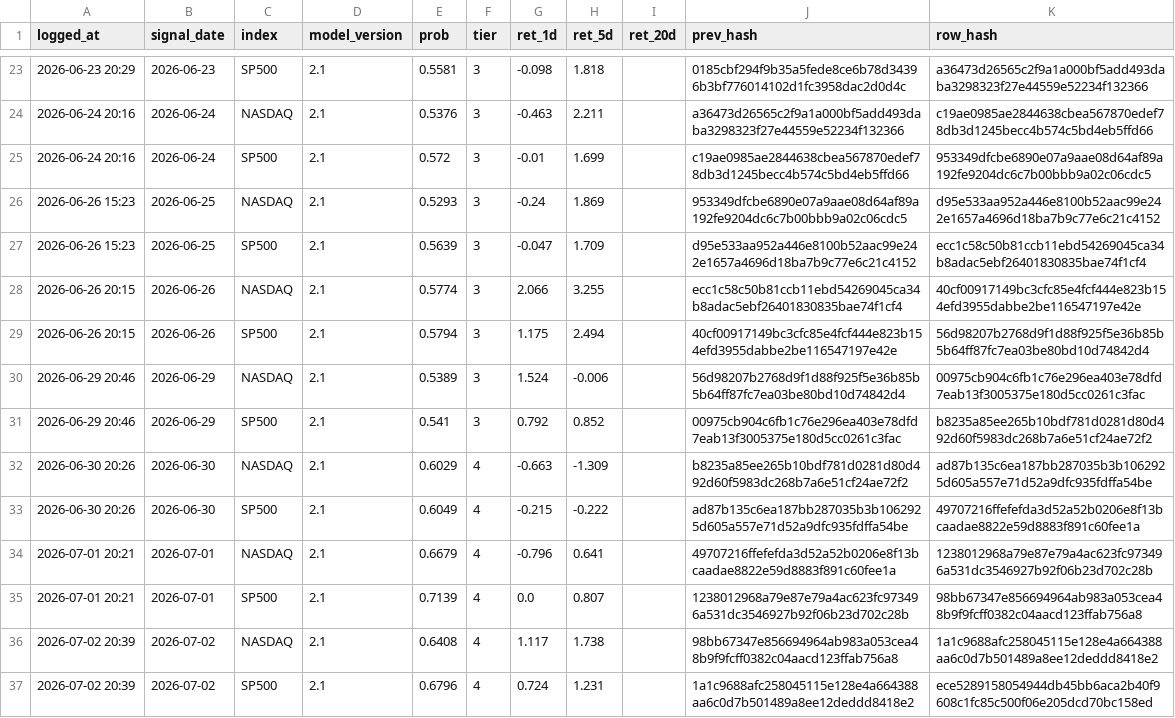
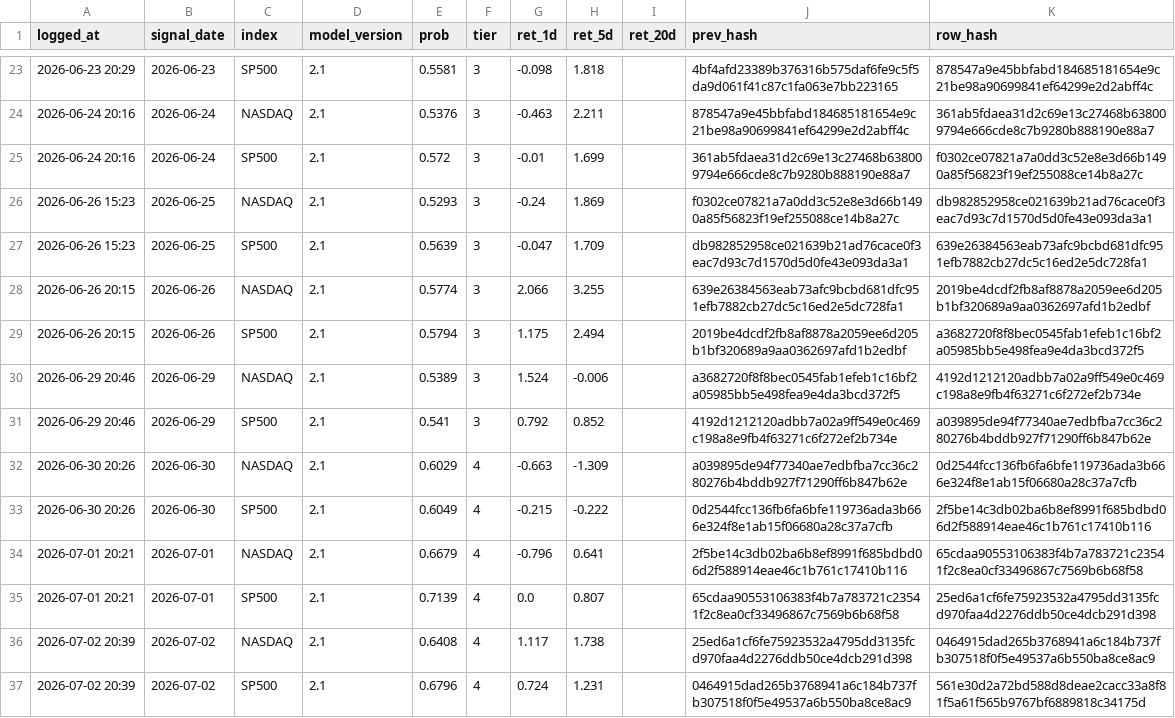
Before and after one commit to Vambrocop/valpha-lab, a CSV file: market-analysis/data/processed/prediction_log.csv, drawn as a sheet; only a part is shown, gaps mark what is left out; the diff covers the shown part only.

```diff
--- a/market-analysis/data/processed/prediction_log.csv
+++ b/market-analysis/data/processed/prediction_log.csv
@@ -23,15 +23,15 @@ logged_at,signal_date,index,model_version,prob,tier,ret_1d,ret_5d,ret_20d,prev_h
-2026-06-23 20:29,2026-06-23,SP500,2.1,0.5581,3,-0.098,1.818,,0185cbf294f9b35a5fede8ce6b78d34396b3bf776014102d1fc3958dac2d0d4c,a36473d26565c2f9a1a000bf5add493daba3298323f27e44559e52234f132366
-2026-06-24 20:16,2026-06-24,NASDAQ,2.1,0.5376,3,-0.463,2.211,,a36473d26565c2f9a1a000bf5add493daba3298323f27e44559e52234f132366,c19ae0985ae2844638cbea567870edef78db3d1245becc4b574c5bd4eb5ffd66
-2026-06-24 20:16,2026-06-24,SP500,2.1,0.572,3,-0.01,1.699,,c19ae0985ae2844638cbea567870edef78db3d1245becc4b574c5bd4eb5ffd66,953349dfcbe6890e07a9aae08d64af89a192fe9204dc6c7b00bbb9a02c06cdc5
-2026-06-26 15:23,2026-06-25,NASDAQ,2.1,0.5293,3,-0.24,1.869,,953349dfcbe6890e07a9aae08d64af89a192fe9204dc6c7b00bbb9a02c06cdc5,d95e533aa952a446e8100b52aac99e242e1657a4696d18ba7b9c77e6c21c4152
-2026-06-26 15:23,2026-06-25,SP500,2.1,0.5639,3,-0.047,1.709,,d95e533aa952a446e8100b52aac99e242e1657a4696d18ba7b9c77e6c21c4152,ecc1c58c50b81ccb11ebd54269045ca34b8adac5ebf26401830835bae74f1cf4
-2026-06-26 20:15,2026-06-26,NASDAQ,2.1,0.5774,3,2.066,3.255,,ecc1c58c50b81ccb11ebd54269045ca34b8adac5ebf26401830835bae74f1cf4,40cf00917149bc3cfc85e4fcf444e823b154efd3955dabbe2be116547197e42e
-2026-06-26 20:15,2026-06-26,SP500,2.1,0.5794,3,1.175,2.494,,40cf00917149bc3cfc85e4fcf444e823b154efd3955dabbe2be116547197e42e,56d98207b2768d9f1d88f925f5e36b85b5b64ff87fc7ea03be80bd10d74842d4
-2026-06-29 20:46,2026-06-29,NASDAQ,2.1,0.5389,3,1.524,-0.006,,56d98207b2768d9f1d88f925f5e36b85b5b64ff87fc7ea03be80bd10d74842d4,00975cb904c6fb1c76e296ea403e78dfd7eab13f3005375e180d5cc0261c3fac
-2026-06-29 20:46,2026-06-29,SP500,2.1,0.541,3,0.792,0.852,,00975cb904c6fb1c76e296ea403e78dfd7eab13f3005375e180d5cc0261c3fac,b8235a85ee265b10bdf781d0281d80d492d60f5983dc268b7a6e51cf24ae72f2
-2026-06-30 20:26,2026-06-30,NASDAQ,2.1,0.6029,4,-0.663,-1.309,,b8235a85ee265b10bdf781d0281d80d492d60f5983dc268b7a6e51cf24ae72f2,ad87b135c6ea187bb287035b3b1062925d605a557e71d52a9dfc935fdffa54be
-2026-06-30 20:26,2026-06-30,SP500,2.1,0.6049,4,-0.215,-0.222,,ad87b135c6ea187bb287035b3b1062925d605a557e71d52a9dfc935fdffa54be,49707216ffefefda3d52a52b0206e8f13bcaadae8822e59d8883f891c60fee1a
-2026-07-01 20:21,2026-07-01,NASDAQ,2.1,0.6679,4,-0.796,0.641,,49707216ffefefda3d52a52b0206e8f13bcaadae8822e59d8883f891c60fee1a,1238012968a79e87e79a4ac623fc973496a531dc3546927b92f06b23d702c28b
-2026-07-01 20:21,2026-07-01,SP500,2.1,0.7139,4,0.0,0.807,,1238012968a79e87e79a4ac623fc973496a531dc3546927b92f06b23d702c28b,98bb67347e856694964ab983a053cea48b9f9fcff0382c04aacd123ffab756a8
-2026-07-02 20:39,2026-07-02,NASDAQ,2.1,0.6408,4,1.117,1.738,,98bb67347e856694964ab983a053cea48b9f9fcff0382c04aacd123ffab756a8,1a1c9688afc258045115e128e4a664388aa6c0d7b501489a8ee12deddd8418e2
-2026-07-02 20:39,2026-07-02,SP500,2.1,0.6796,4,0.724,1.231,,1a1c9688afc258045115e128e4a664388aa6c0d7b501489a8ee12deddd8418e2,ece5289158054944db45bb6aca2b40f9608c1fc85c500f06e205dcd70bc158ed
+2026-06-23 20:29,2026-06-23,SP500,2.1,0.5581,3,-0.098,1.818,,4bf4afd23389b376316b575daf6fe9c5f5da9d061f41c87c1fa063e7bb223165,878547a9e45bbfabd184685181654e9c21be98a90699841ef64299e2d2abff4c
+2026-06-24 20:16,2026-06-24,NASDAQ,2.1,0.5376,3,-0.463,2.211,,878547a9e45bbfabd184685181654e9c21be98a90699841ef64299e2d2abff4c,361ab5fdaea31d2c69e13c27468b638009794e666cde8c7b9280b888190e88a7
+2026-06-24 20:16,2026-06-24,SP500,2.1,0.572,3,-0.01,1.699,,361ab5fdaea31d2c69e13c27468b638009794e666cde8c7b9280b888190e88a7,f0302ce07821a7a0dd3c52e8e3d66b1490a85f56823f19ef255088ce14b8a27c
+2026-06-26 15:23,2026-06-25,NASDAQ,2.1,0.5293,3,-0.24,1.869,,f0302ce07821a7a0dd3c52e8e3d66b1490a85f56823f19ef255088ce14b8a27c,db982852958ce021639b21ad76cace0f3eac7d93c7d1570d5d0fe43e093da3a1
+2026-06-26 15:23,2026-06-25,SP500,2.1,0.5639,3,-0.047,1.709,,db982852958ce021639b21ad76cace0f3eac7d93c7d1570d5d0fe43e093da3a1,639e26384563eab73afc9bcbd681dfc951efb7882cb27dc5c16ed2e5dc728fa1
+2026-06-26 20:15,2026-06-26,NASDAQ,2.1,0.5774,3,2.066,3.255,,639e26384563eab73afc9bcbd681dfc951efb7882cb27dc5c16ed2e5dc728fa1,2019be4dcdf2fb8af8878a2059ee6d205b1bf320689a9aa0362697afd1b2edbf
+2026-06-26 20:15,2026-06-26,SP500,2.1,0.5794,3,1.175,2.494,,2019be4dcdf2fb8af8878a2059ee6d205b1bf320689a9aa0362697afd1b2edbf,a3682720f8f8bec0545fab1efeb1c16bf2a05985bb5e498fea9e4da3bcd372f5
+2026-06-29 20:46,2026-06-29,NASDAQ,2.1,0.5389,3,1.524,-0.006,,a3682720f8f8bec0545fab1efeb1c16bf2a05985bb5e498fea9e4da3bcd372f5,4192d1212120adbb7a02a9ff549e0c469c198a8e9fb4f63271c6f272ef2b734e
+2026-06-29 20:46,2026-06-29,SP500,2.1,0.541,3,0.792,0.852,,4192d1212120adbb7a02a9ff549e0c469c198a8e9fb4f63271c6f272ef2b734e,a039895de94f77340ae7edbfba7cc36c280276b4bddb927f71290ff6b847b62e
+2026-06-30 20:26,2026-06-30,NASDAQ,2.1,0.6029,4,-0.663,-1.309,,a039895de94f77340ae7edbfba7cc36c280276b4bddb927f71290ff6b847b62e,0d2544fcc136fb6fa6bfe119736ada3b666e324f8e1ab15f06680a28c37a7cfb
+2026-06-30 20:26,2026-06-30,SP500,2.1,0.6049,4,-0.215,-0.222,,0d2544fcc136fb6fa6bfe119736ada3b666e324f8e1ab15f06680a28c37a7cfb,2f5be14c3db02ba6b8ef8991f685bdbd06d2f588914eae46c1b761c17410b116
+2026-07-01 20:21,2026-07-01,NASDAQ,2.1,0.6679,4,-0.796,0.641,,2f5be14c3db02ba6b8ef8991f685bdbd06d2f588914eae46c1b761c17410b116,65cdaa90553106383f4b7a783721c23541f2c8ea0cf33496867c7569b6b68f58
+2026-07-01 20:21,2026-07-01,SP500,2.1,0.7139,4,0.0,0.807,,65cdaa90553106383f4b7a783721c23541f2c8ea0cf33496867c7569b6b68f58,25ed6a1cf6fe75923532a4795dd3135fcd970faa4d2276ddb50ce4dcb291d398
+2026-07-02 20:39,2026-07-02,NASDAQ,2.1,0.6408,4,1.117,1.738,,25ed6a1cf6fe75923532a4795dd3135fcd970faa4d2276ddb50ce4dcb291d398,0464915dad265b3768941a6c184b737fb307518f0f5e49537a6b550ba8ce8ac9
+2026-07-02 20:39,2026-07-02,SP500,2.1,0.6796,4,0.724,1.231,,0464915dad265b3768941a6c184b737fb307518f0f5e49537a6b550ba8ce8ac9,561e30d2a72bd588d8deae2cacc33a8f81f5a61f565b9767bf6889818c34175d
```
Also changed, not shown: 2 added rows and 55 edited cells elsewhere in this file, market-analysis/data/processed/paper_ledger.csv, 18 other files.
